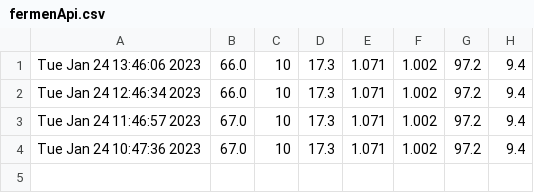
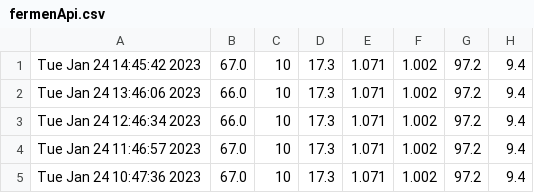
Before and after one commit to brewerAle/cb, a CSV file: fermenApi.csv, drawn as a sheet; the diff names each change by its address in the sheet, - before the commit and + after, or states it on an @@ line.

Commit message:
committing files

```diff
--- a/fermenApi.csv
+++ b/fermenApi.csv
+row 1: Tue Jan 24 14:45:42 2023 | 67.0 | 10 | 17.3 | 1.071 | 1.002 | 97.2 | 9.4
```
